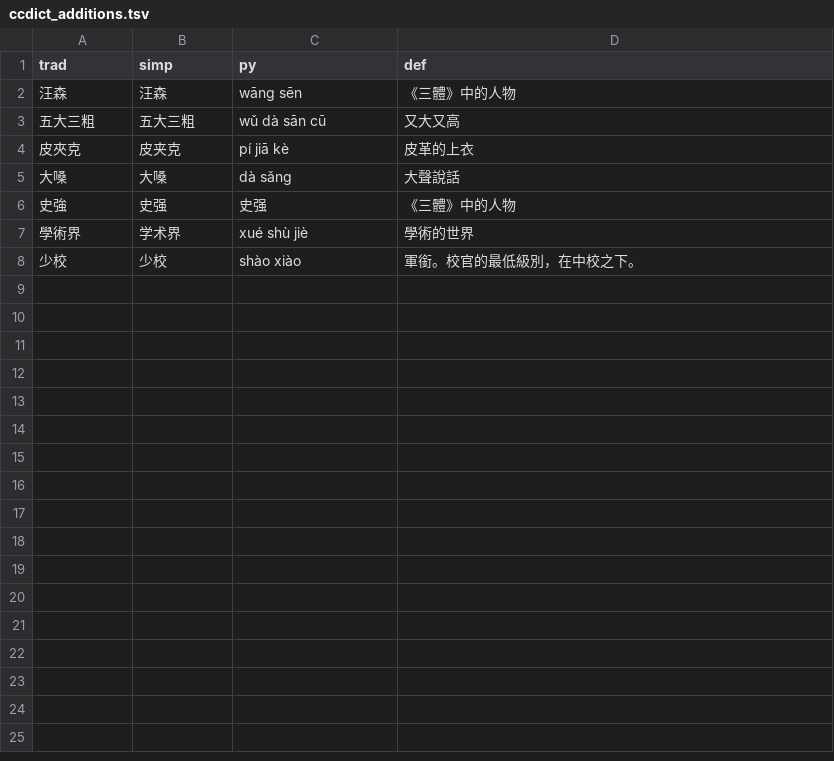
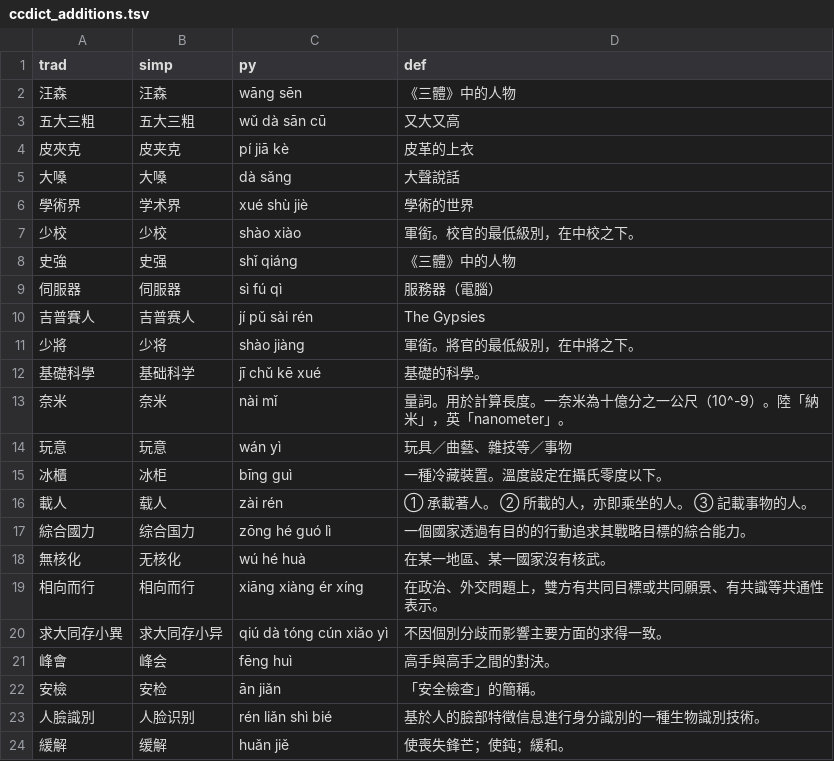
Before and after one commit to caleb-lindgren/ankitools, a TSV file: dict/ccdict_additions.tsv, drawn as a sheet; only a part is shown; removed rows and columns are numbered as before the commit, all else as after; the diff covers the shown part only; the diff names each change by its address in the sheet, - before the commit and + after, or states it on an @@ line.

```diff
--- a/dict/ccdict_additions.tsv
+++ b/dict/ccdict_additions.tsv
-row 6: 史強 | 史强 | 史强 | 《三體》中的人物
+row 8: 史強 | 史强 | shǐ qiáng | 《三體》中的人物
+row 9: 伺服器 | 伺服器 | sì fú qì | 服務器（電腦）
+row 10: 吉普賽人 | 吉普赛人 | jí pǔ sài rén | The Gypsies
+row 11: 少將 | 少将 | shào jiàng | 軍銜。將官的最低級別，在中將之下。
+row 12: 基礎科學 | 基础科学 | jī chǔ kē xué | 基礎的科學。
+row 13: 奈米 | 奈米 | nài mǐ | 量詞。用於計算長度。一奈米為十億分之一公尺（10^-9）。陸「納米」，英「nanometer」。
+row 14: 玩意 | 玩意 | wán yì | 玩具／曲藝、雜技等／事物
+row 15: 冰櫃 | 冰柜 | bīng guì | 一種冷藏裝置。溫度設定在攝氏零度以下。
+row 16: 載人 | 载人 | zài rén | ① 承載著人。 ② 所載的人，亦即乘坐的人。 ③ 記載事物的人。
+row 17: 綜合國力 | 综合国力 | zōng hé guó lì | 一個國家透過有目的的行動追求其戰略目標的綜合能力。
+row 18: 無核化 | 无核化 | wú hé huà | 在某一地區、某一國家沒有核武。
+row 19: 相向而行 | 相向而行 | xiāng xiàng ér xíng | 在政治、外交問題上，雙方有共同目標或共同願景、有共識等共通性表示。
+row 20: 求大同存小異 | 求大同存小异 | qiú dà tóng cún xiǎo yì | 不因個別分歧而影響主要方面的求得一致。
+row 21: 峰會 | 峰会 | fēng huì | 高手與高手之間的對決。
+row 22: 安檢 | 安检 | ān jiǎn | 「安全檢查」的簡稱。
+row 23: 人臉識別 | 人脸识别 | rén liǎn shì bié | 基於人的臉部特徵信息進行身分識別的一種生物識別技術。
+row 24: 緩解 | 缓解 | huǎn jiě | 使喪失鋒芒；使鈍；緩和。
```
Also changed, not shown: 32 added rows elsewhere in this file, 18 other files.
